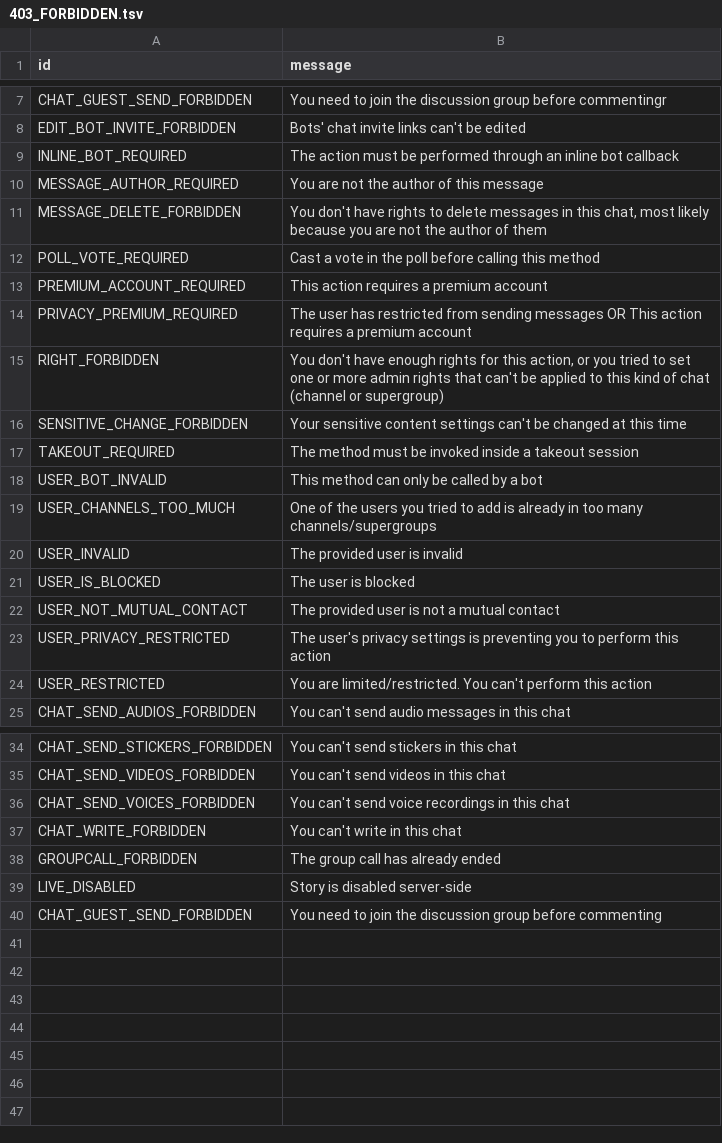
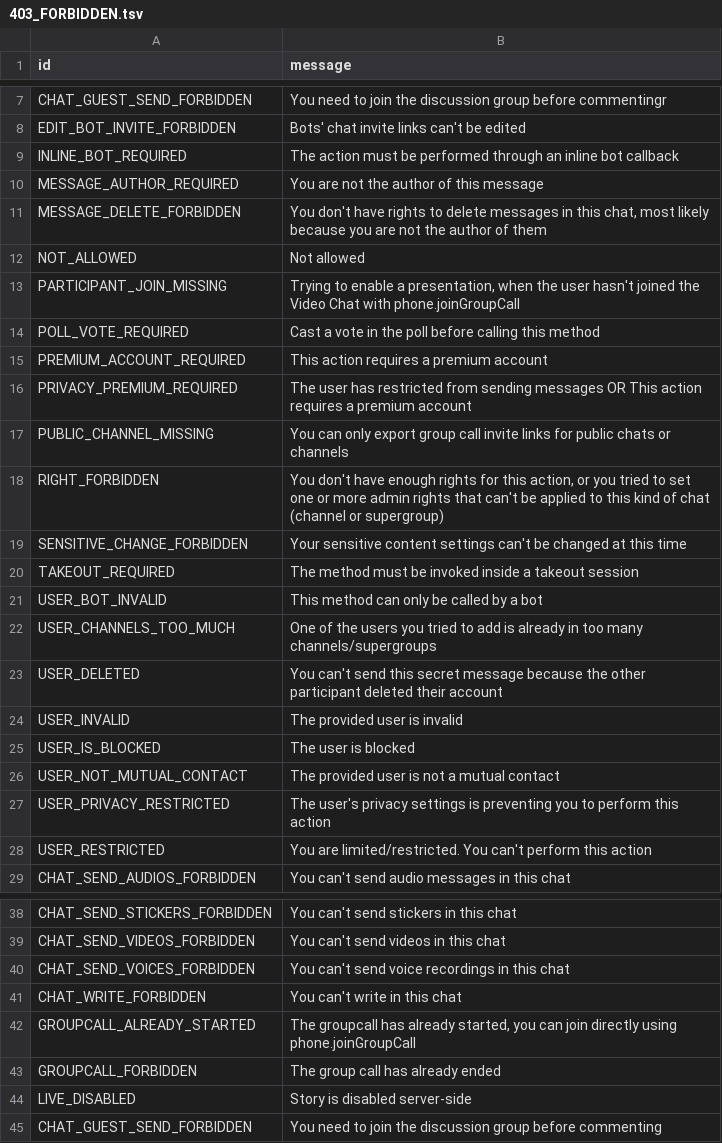
Before and after one commit to Mayuri-Chan/pyrofork, a TSV file: compiler/errors/source/403_FORBIDDEN.tsv, drawn as a sheet; only a part is shown, gaps mark what is left out; the diff names each change by its address in the sheet, - before the commit and + after, or states it on an @@ line.

```diff
--- a/compiler/errors/source/403_FORBIDDEN.tsv
+++ b/compiler/errors/source/403_FORBIDDEN.tsv
+row 12: NOT_ALLOWED | Not allowed
+row 13: PARTICIPANT_JOIN_MISSING | Trying to enable a presentation, when the user hasn't joined the Video Chat with phone.joinGroupCall
+row 17: PUBLIC_CHANNEL_MISSING | You can only export group call invite links for public chats or channels
+row 23: USER_DELETED | You can't send this secret message because the other participant deleted their account
+row 42: GROUPCALL_ALREADY_STARTED | The groupcall has already started, you can join directly using phone.joinGroupCall
```
Also changed, not shown: compiler/errors/source/400_BAD_REQUEST.tsv.
